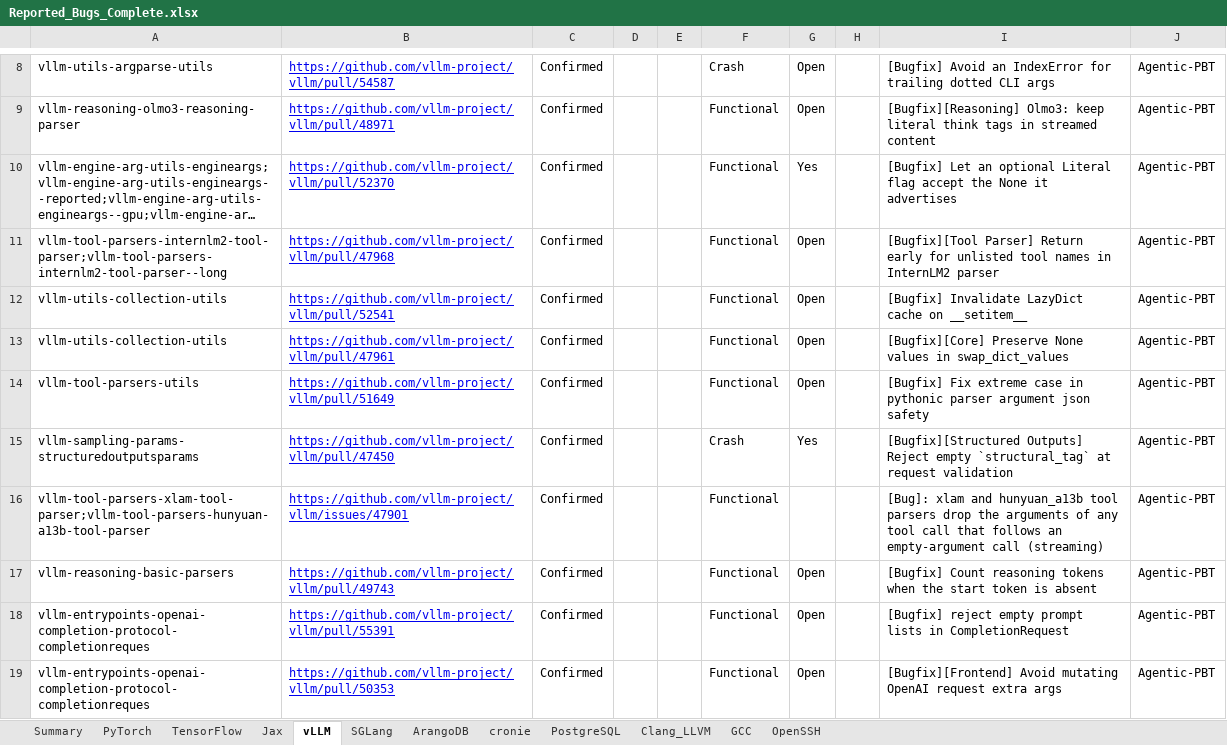
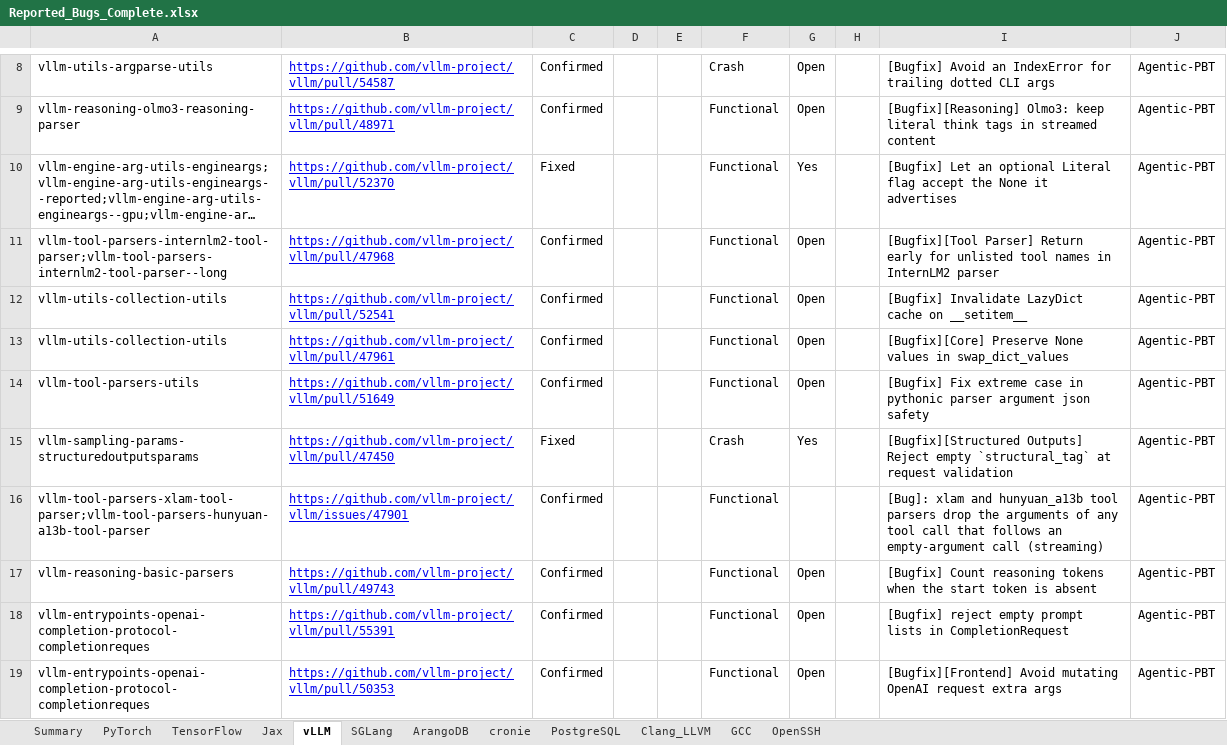
Before and after one commit to abidnazirisami/abidnazirisami.github.io, an Excel workbook: bugs/Reported_Bugs_Complete.xlsx, sheet vLLM, drawn as a sheet; only a part is shown, gaps mark what is left out; long unchanged cells end in …; values as stored, in another font and other column widths than the file's, no borders; the diff covers the shown part only; the diff names each change by its address in the sheet, - before the commit and + after, or states it on an @@ line.

```diff
--- a/bugs/Reported_Bugs_Complete.xlsx (sheet vLLM)
+++ b/bugs/Reported_Bugs_Complete.xlsx (sheet vLLM)
-C10: Confirmed
+C10: Fixed
-C15: Confirmed
+C15: Fixed
```
Also changed, not shown: 9 edited cells elsewhere in this sheet, sheet Summary, sheet Jax, sheet ArangoDB, sheet PyTorch, sheet SGLang, sheet PostgreSQL, 4 more sheets, 33 other files.
